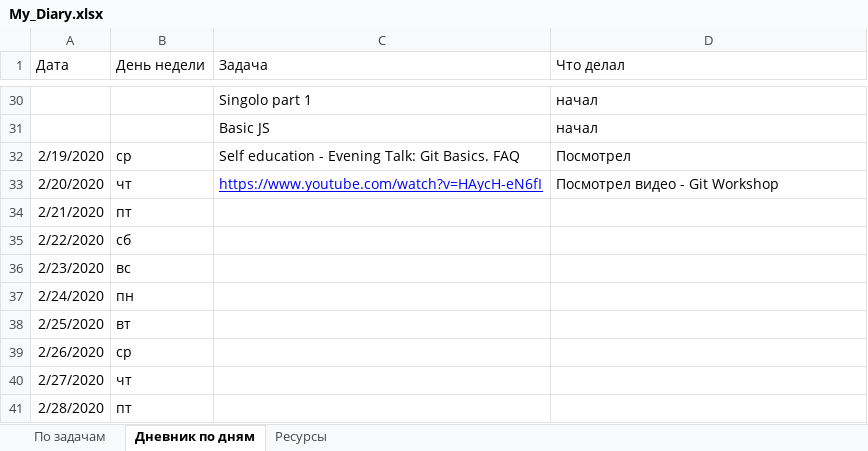
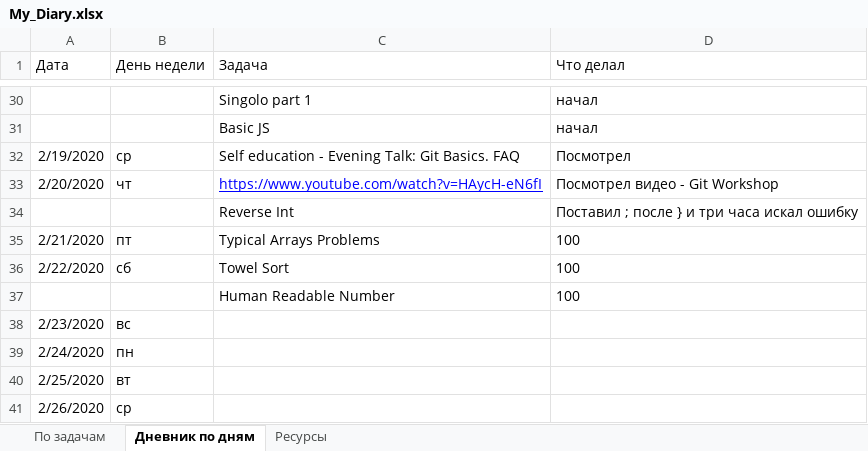
Before and after one commit to AndreiMedvedevSaratov/My_Learning_Diary, an Excel workbook: My_Diary.xlsx, sheet Дневник по дням, drawn as a sheet; only a part is shown, gaps mark what is left out; the shorter side is filled out with more unchanged rows; values as stored, in another font and other column widths than the file's, no borders; addresses are those after the commit; the diff names each change by its address in the sheet, - before the commit and + after, or states it on an @@ line.

```diff
--- a/My_Diary.xlsx (sheet Дневник по дням)
+++ b/My_Diary.xlsx (sheet Дневник по дням)
+row 34:  |  | Reverse Int | Поставил ; после } и три часа искал ошибку
-C35 (Задача): (empty)
+C35 (Задача): Typical Arrays Problems
-D35:D36 (Что делал): (empty)
+D35:D36 (Что делал): 100
-C36 (Задача): (empty)
+C36 (Задача): Towel Sort
+row 37:  |  | Human Readable Number | 100
```
Also changed, not shown: sheet По задачам.
